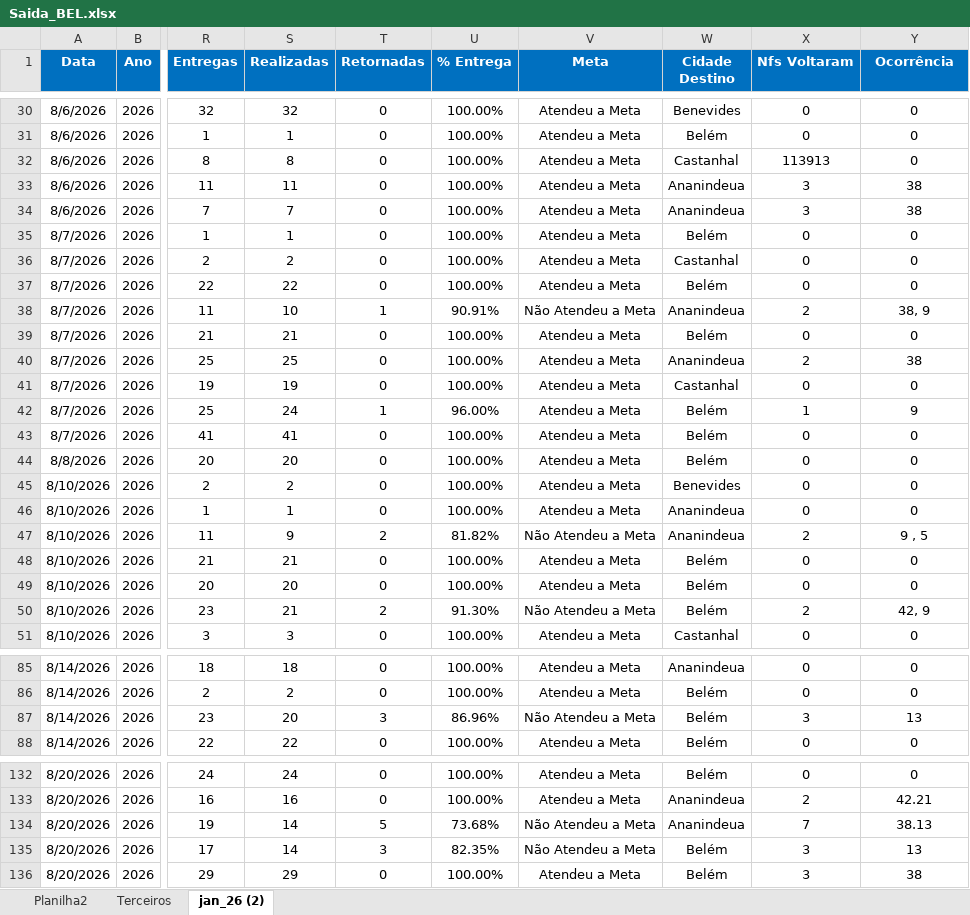
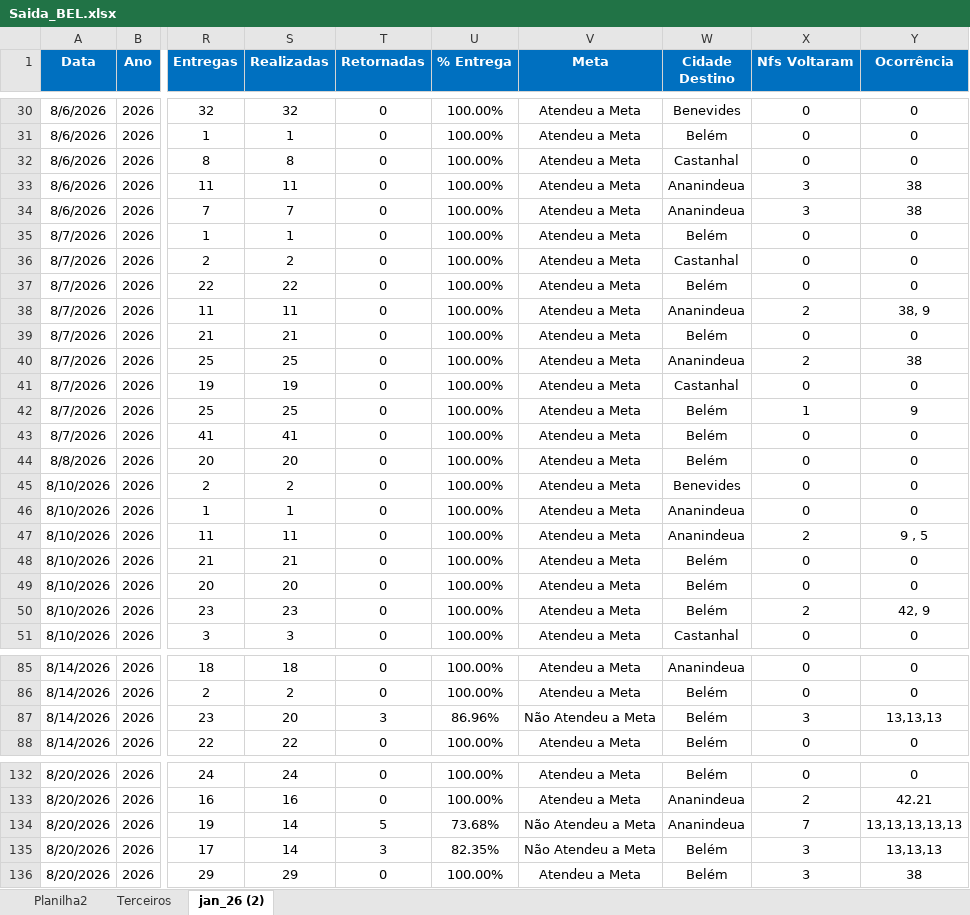
Before and after one commit to Manoel-Diger/saida_veiculo_bel, an Excel workbook: Saida_BEL.xlsx, sheet jan_26 (2), drawn as a sheet; only a part is shown, gaps mark what is left out; values as stored, in another font and other column widths than the file's, no borders; conditional formats and table styles not drawn; the diff covers the shown part only; the diff names each change by its address in the sheet, - before the commit and + after, or states it on an @@ line.

```diff
--- a/Saida_BEL.xlsx (sheet jan_26 (2))
+++ b/Saida_BEL.xlsx (sheet jan_26 (2))
-X32 (Nfs Voltaram): 113913
+X32 (Nfs Voltaram): 0
-S38 (Realizadas): 10
+S38 (Realizadas): 11
-T38 (Retornadas): 1
+T38 (Retornadas): 0
-U38 (% Entrega): 90.91%
+U38 (% Entrega): 100.00%
-V38 (Meta): Não Atendeu a Meta
+V38 (Meta): Atendeu a Meta
-S42 (Realizadas): 24
+S42 (Realizadas): 25
-T42 (Retornadas): 1
+T42 (Retornadas): 0
-U42 (% Entrega): 96.00%
+U42 (% Entrega): 100.00%
-S47 (Realizadas): 9
+S47 (Realizadas): 11
-T47 (Retornadas): 2
+T47 (Retornadas): 0
-U47 (% Entrega): 81.82%
+U47 (% Entrega): 100.00%
-V47 (Meta): Não Atendeu a Meta
+V47 (Meta): Atendeu a Meta
-S50 (Realizadas): 21
+S50 (Realizadas): 23
-T50 (Retornadas): 2
+T50 (Retornadas): 0
-U50 (% Entrega): 91.30%
+U50 (% Entrega): 100.00%
-V50 (Meta): Não Atendeu a Meta
+V50 (Meta): Atendeu a Meta
-Y87 (Ocorrência): 13
+Y87 (Ocorrência): 13,13,13
-Y134 (Ocorrência): 38.13
+Y134 (Ocorrência): 13,13,13,13,13
-Y135 (Ocorrência): 13
+Y135 (Ocorrência): 13,13,13
```
Also changed, not shown: 10 added rows and 12 edited cells elsewhere in this sheet, 6 other files.
